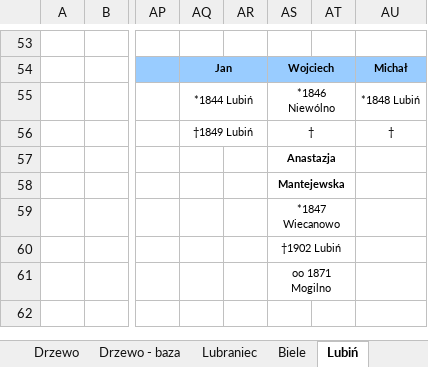
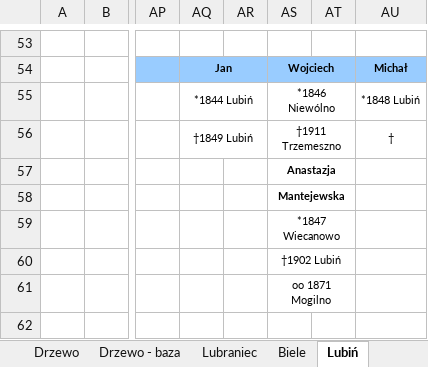
Before and after one commit to adamkrantz/homepage, an Excel workbook: bazy/stammbaum.xlsx, sheet Lubiń, drawn as a sheet; only a part is shown, gaps mark what is left out; values as stored, in another font and other column widths than the file's, no borders; 1 other sheet too large or unreadable and not compared; the diff names each change by its address in the sheet, - before the commit and + after, or states it on an @@ line.

```diff
--- a/bazy/stammbaum.xlsx (sheet Lubiń)
+++ b/bazy/stammbaum.xlsx (sheet Lubiń)
-AS56: †
+AS56: †1911 Trzemeszno
```
Also changed, not shown: sheet Reszta - baza, sheet Ewidencja, 2 other files.
